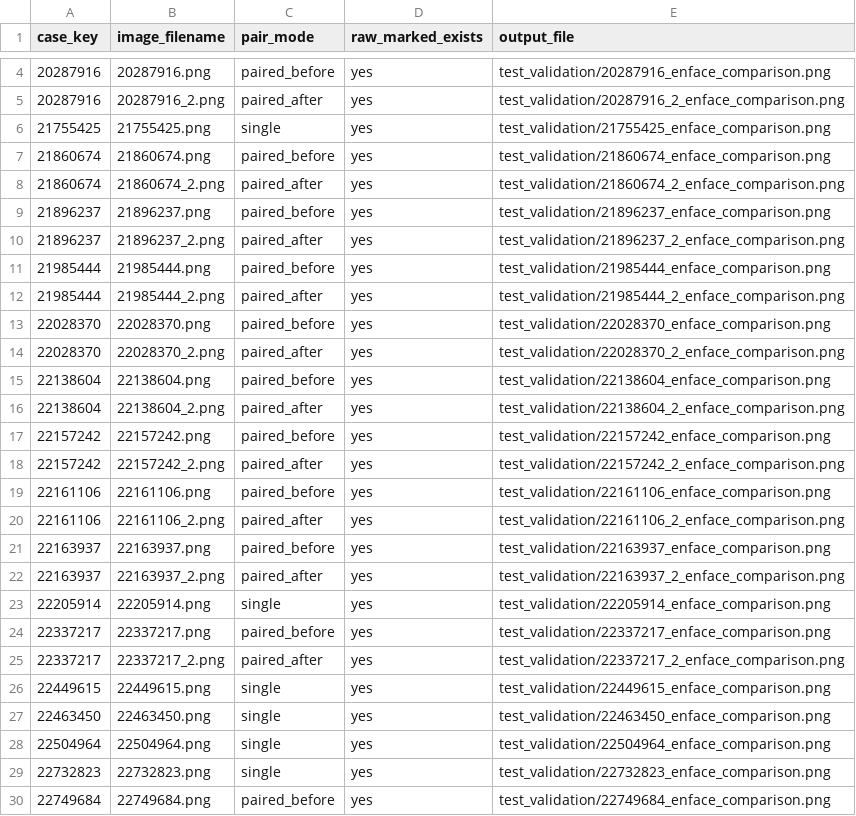
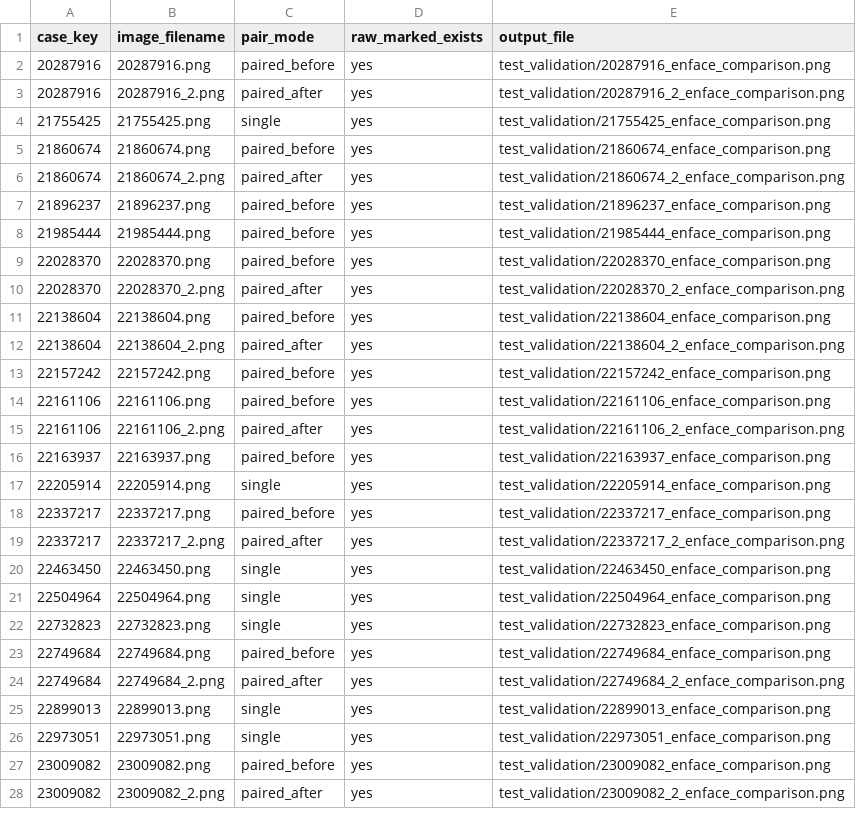
Before and after one commit to malikmmusa/GA_2, a CSV file: test_validation/summary.csv, drawn as a sheet; only a part is shown, gaps mark what is left out; the shorter side is filled out with more unchanged rows; the diff covers the shown part only; the diff names each change by its address in the sheet, - before the commit and + after, or states it on an @@ line.

```diff
--- a/test_validation/summary.csv
+++ b/test_validation/summary.csv
-row 10: 21896237 | 21896237_2.png | paired_after | yes | test_validation/21896237_2_enface_comparison.png
-row 12: 21985444 | 21985444_2.png | paired_after | yes | test_validation/21985444_2_enface_comparison.png
-row 18: 22157242 | 22157242_2.png | paired_after | yes | test_validation/22157242_2_enface_comparison.png
-row 22: 22163937 | 22163937_2.png | paired_after | yes | test_validation/22163937_2_enface_comparison.png
-row 26: 22449615 | 22449615.png | single | yes | test_validation/22449615_enface_comparison.png
```
Also changed, not shown: 9 removed rows elsewhere in this file, 56 other files.
